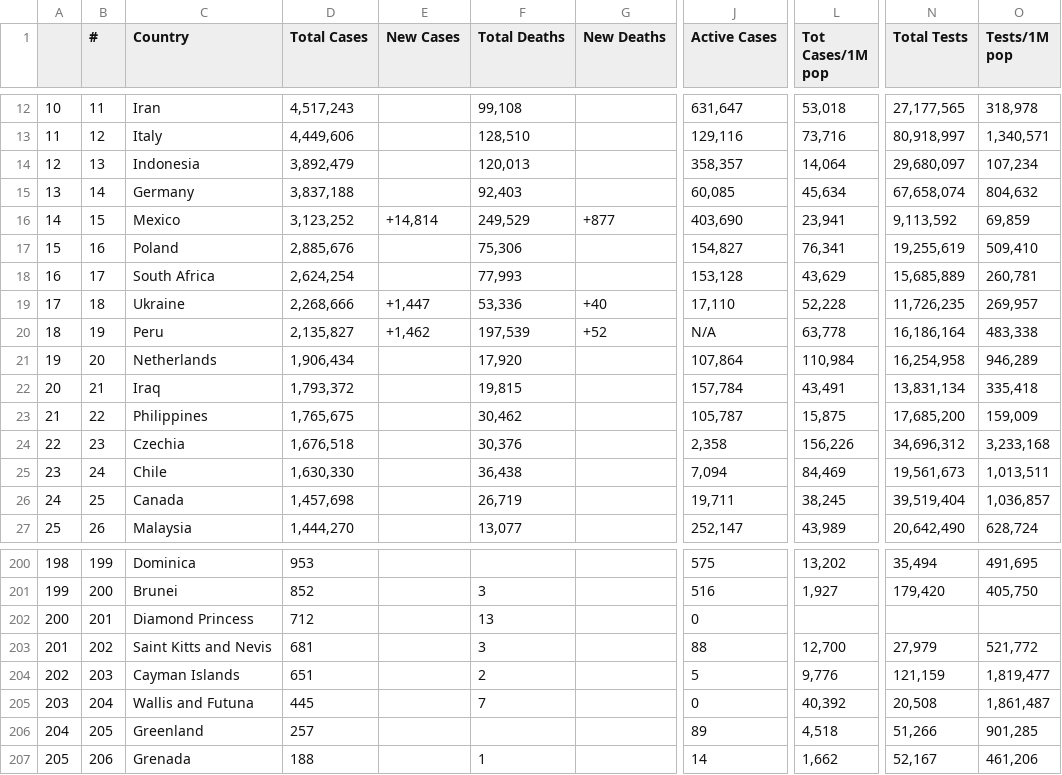
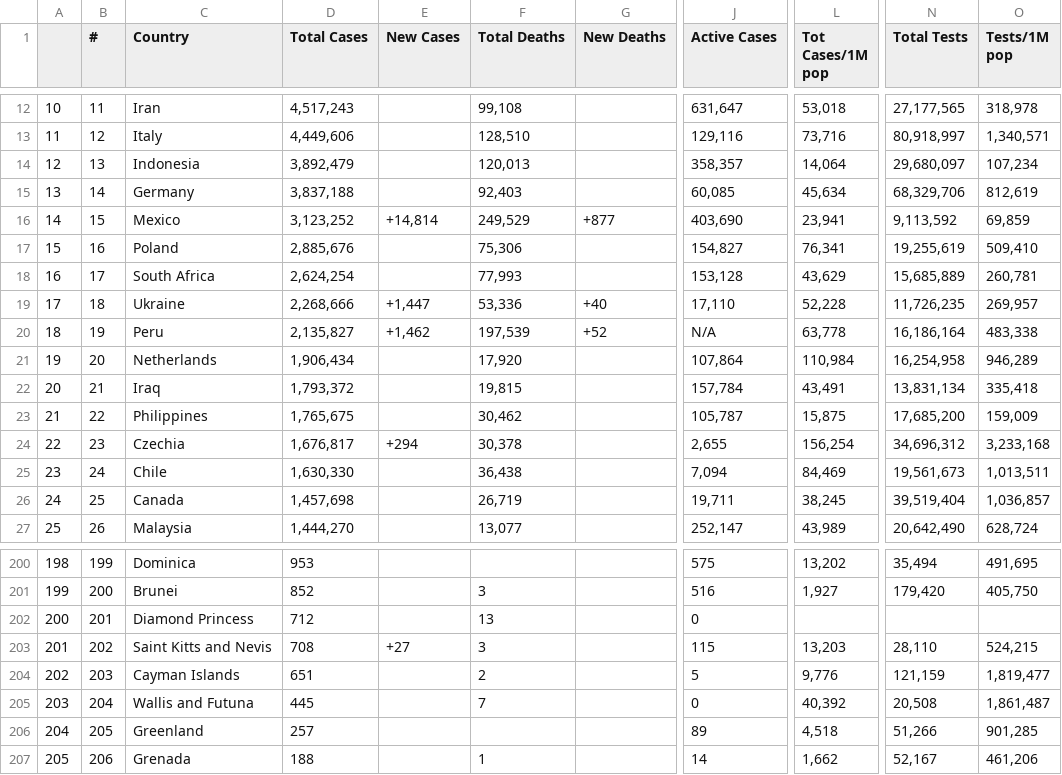
Before and after one commit to AirmanKolberg/CoVid-WorldOMeter-API, a CSV file: coVidData.csv, drawn as a sheet; only a part is shown, gaps mark what is left out; the diff covers the shown part only; the diff names each change by its address in the sheet, - before the commit and + after, or states it on an @@ line.

```diff
--- a/coVidData.csv
+++ b/coVidData.csv
-N15 (Total Tests): 67,658,074
+N15 (Total Tests): 68,329,706
-O15 (Tests/1M pop): 804,632
+O15 (Tests/1M pop): 812,619
-D24 (Total Cases): 1,676,518
+D24 (Total Cases): 1,676,817
-E24 (New Cases): (empty)
+E24 (New Cases): +294
-F24 (Total Deaths): 30,376
+F24 (Total Deaths): 30,378
-J24 (Active Cases): 2,358
+J24 (Active Cases): 2,655
-L24 (Tot Cases/1M pop): 156,226
+L24 (Tot Cases/1M pop): 156,254
-D203 (Total Cases): 681
+D203 (Total Cases): 708
-E203 (New Cases): (empty)
+E203 (New Cases): +27
-J203 (Active Cases): 88
+J203 (Active Cases): 115
-L203 (Tot Cases/1M pop): 12,700
+L203 (Tot Cases/1M pop): 13,203
-N203 (Total Tests): 27,979
+N203 (Total Tests): 28,110
-O203 (Tests/1M pop): 521,772
+O203 (Tests/1M pop): 524,215
```
Also changed, not shown: 4 added rows, 4 removed rows and 57 edited cells elsewhere in this file.
